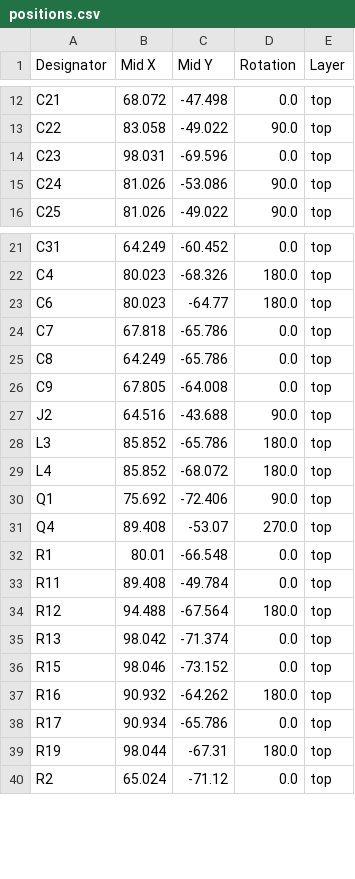
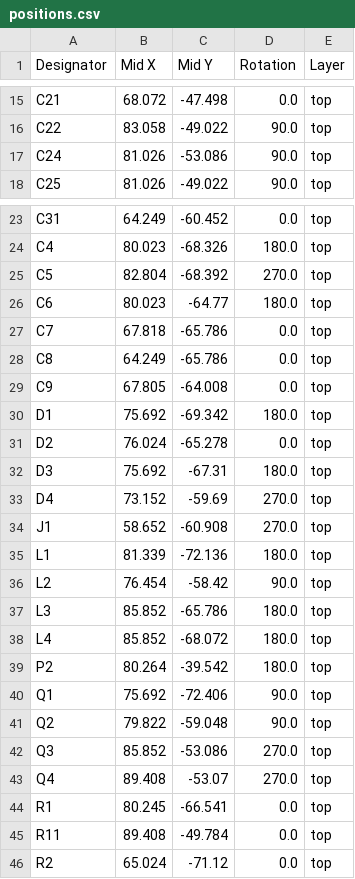
Before and after one commit to fulvionardi/Epaper, a CSV file: production/positions.csv, drawn as a sheet; only a part is shown, gaps mark what is left out; the diff covers the shown part only.

```diff
--- a/production/positions.csv
+++ b/production/positions.csv
@@ -13,3 +16,2 @@ C21,68.072,-47.498,0.0,top
 C22,83.058,-49.022,90.0,top
-C23,98.031,-69.596,0.0,top
 C24,81.026,-53.086,90.0,top
@@ -22,2 +24,3 @@ C31,64.249,-60.452,0.0,top
 C4,80.023,-68.326,180.0,top
+C5,82.804,-68.392,270.0,top
 C6,80.023,-64.77,180.0,top
@@ -26,15 +29,18 @@ C8,64.249,-65.786,0.0,top
 C9,67.805,-64.008,0.0,top
-J2,64.516,-43.688,90.0,top
+D1,75.692,-69.342,180.0,top
+D2,76.024,-65.278,0.0,top
+D3,75.692,-67.31,180.0,top
+D4,73.152,-59.69,270.0,top
+J1,58.652,-60.908,270.0,top
+L1,81.339,-72.136,180.0,top
+L2,76.454,-58.42,90.0,top
 L3,85.852,-65.786,180.0,top
 L4,85.852,-68.072,180.0,top
+P2,80.264,-39.542,180.0,top
 Q1,75.692,-72.406,90.0,top
+Q2,79.822,-59.048,90.0,top
+Q3,85.852,-53.086,270.0,top
 Q4,89.408,-53.07,270.0,top
-R1,80.01,-66.548,0.0,top
+R1,80.245,-66.541,0.0,top
 R11,89.408,-49.784,0.0,top
-R12,94.488,-67.564,180.0,top
-R13,98.042,-71.374,0.0,top
-R15,98.046,-73.152,0.0,top
-R16,90.932,-64.262,180.0,top
-R17,90.934,-65.786,0.0,top
-R19,98.044,-67.31,180.0,top
 R2,65.024,-71.12,0.0,top
```
Also changed, not shown: 7 added rows and 1 edited cell elsewhere in this file, production/bom.csv, production/designators.csv, 12 other files.
